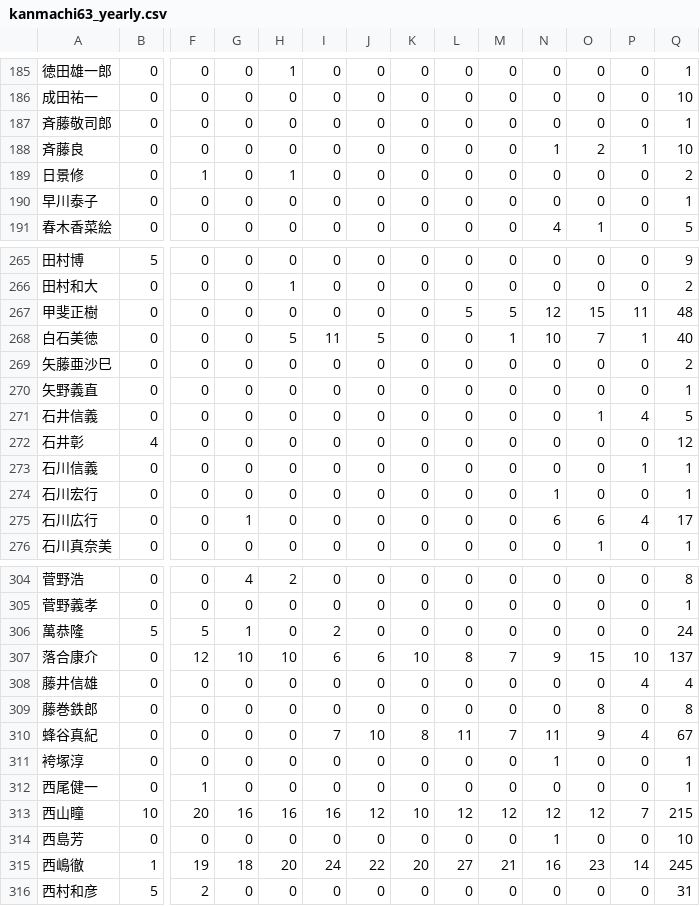
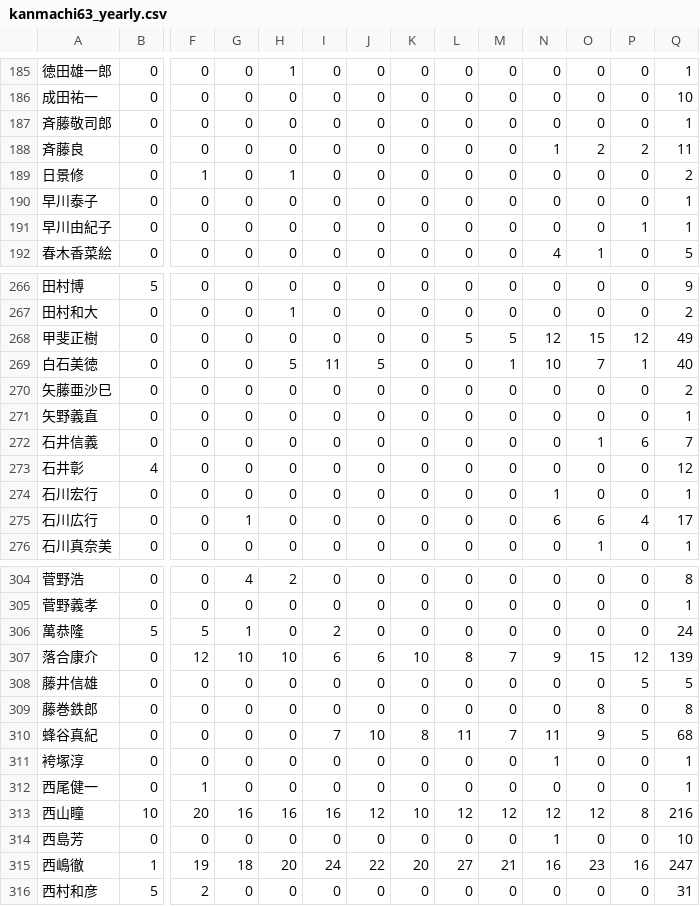
Before and after one commit to torunishijima/kanmachi63-stats, a CSV file: kanmachi63_yearly.csv, drawn as a sheet; only a part is shown, gaps mark what is left out; removed rows and columns are numbered as before the commit, all else as after; rows hold the shown columns only; the diff covers the shown part only; the diff names each change by its address in the sheet, - before the commit and + after, or states it on an @@ line.

```diff
--- a/kanmachi63_yearly.csv
+++ b/kanmachi63_yearly.csv
-P188: 1
+P188: 2
-Q188: 10
+Q188: 11
+row 191: 早川由紀子 | 0 | 0 | 0 | 0 | 0 | 0 | 0 | 0 | 0 | 0 | 0 | 1 | 1
-P268: 11
+P268: 12
-Q268: 48
+Q268: 49
-P272: 4
+P272: 6
-Q272: 5
+Q272: 7
-row 273: 石川信義 | 0 | 0 | 0 | 0 | 0 | 0 | 0 | 0 | 0 | 0 | 0 | 1 | 1
-P307: 10
+P307: 12
-Q307: 137
+Q307: 139
-P308: 4
+P308: 5
-Q308: 4
+Q308: 5
-P310: 4
+P310: 5
-Q310: 67
+Q310: 68
-P313: 7
+P313: 8
-Q313: 215
+Q313: 216
-P315: 14
+P315: 16
-Q315: 245
+Q315: 247
```
Also changed, not shown: 64 edited cells elsewhere in this file, kanmachi63_stats.csv, 5 other files.
